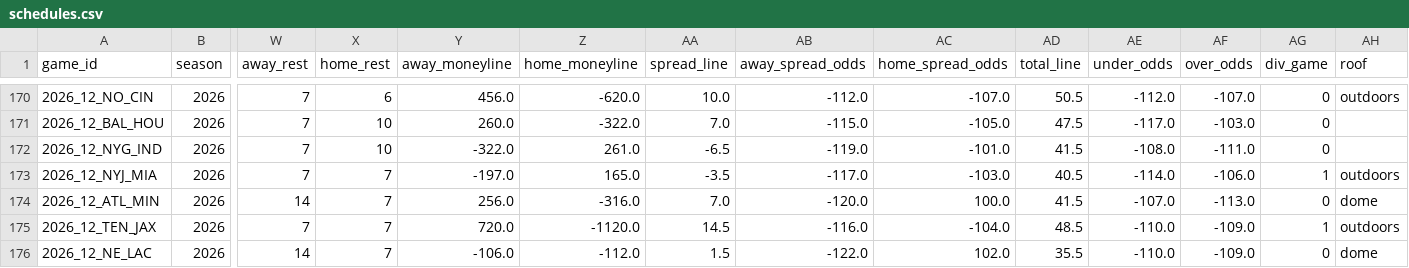
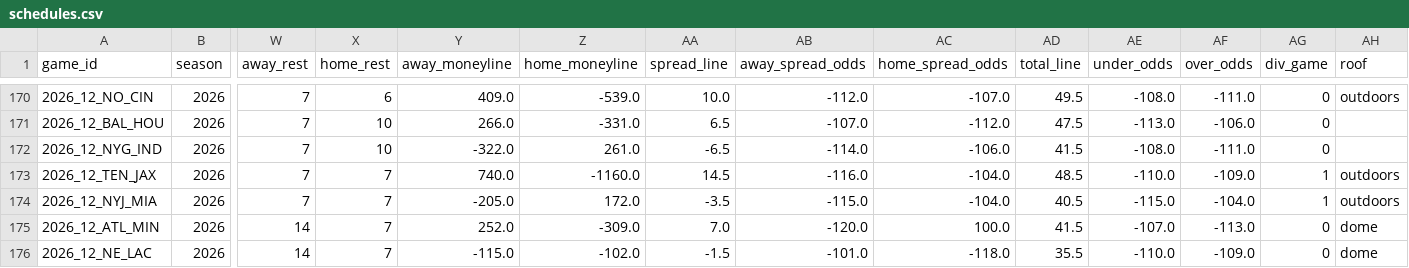
Before and after one commit to turernt/nfl-ai-predictor, a CSV file: data/schedules.csv, drawn as a sheet; only a part is shown, gaps mark what is left out; removed rows and columns are numbered as before the commit, all else as after; rows hold the shown columns only; the diff covers the shown part only; the diff names each change by its address in the sheet, - before the commit and + after, or states it on an @@ line.

```diff
--- a/data/schedules.csv
+++ b/data/schedules.csv
-Y170 (away_moneyline): 456.0
+Y170 (away_moneyline): 409.0
-Z170 (home_moneyline): -620.0
+Z170 (home_moneyline): -539.0
-AD170 (total_line): 50.5
+AD170 (total_line): 49.5
-AE170 (under_odds): -112.0
+AE170 (under_odds): -108.0
-AF170 (over_odds): -107.0
+AF170 (over_odds): -111.0
-Y171 (away_moneyline): 260.0
+Y171 (away_moneyline): 266.0
-Z171 (home_moneyline): -322.0
+Z171 (home_moneyline): -331.0
-AA171 (spread_line): 7.0
+AA171 (spread_line): 6.5
-AB171 (away_spread_odds): -115.0
+AB171 (away_spread_odds): -107.0
-AC171 (home_spread_odds): -105.0
+AC171 (home_spread_odds): -112.0
-AE171 (under_odds): -117.0
+AE171 (under_odds): -113.0
-AF171 (over_odds): -103.0
+AF171 (over_odds): -106.0
-AB172 (away_spread_odds): -119.0
+AB172 (away_spread_odds): -114.0
-AC172 (home_spread_odds): -101.0
+AC172 (home_spread_odds): -106.0
+row 173: 2026_12_TEN_JAX | 2026 | 7 | 7 | 740.0 | -1160.0 | 14.5 | -116.0 | -104.0 | 48.5 | -110.0 | -109.0 | 1 | outdoors
-Y174 (away_moneyline): -197.0
+Y174 (away_moneyline): -205.0
-Z174 (home_moneyline): 165.0
+Z174 (home_moneyline): 172.0
-AB174 (away_spread_odds): -117.0
+AB174 (away_spread_odds): -115.0
-AC174 (home_spread_odds): -103.0
+AC174 (home_spread_odds): -104.0
-AE174 (under_odds): -114.0
+AE174 (under_odds): -115.0
-AF174 (over_odds): -106.0
+AF174 (over_odds): -104.0
-Y175 (away_moneyline): 256.0
+Y175 (away_moneyline): 252.0
-Z175 (home_moneyline): -316.0
+Z175 (home_moneyline): -309.0
-row 175: 2026_12_TEN_JAX | 2026 | 7 | 7 | 720.0 | -1120.0 | 14.5 | -116.0 | -104.0 | 48.5 | -110.0 | -109.0 | 1 | outdoors
-Y176 (away_moneyline): -106.0
+Y176 (away_moneyline): -115.0
-Z176 (home_moneyline): -112.0
+Z176 (home_moneyline): -102.0
-AA176 (spread_line): 1.5
+AA176 (spread_line): -1.5
-AB176 (away_spread_odds): -122.0
+AB176 (away_spread_odds): -101.0
-AC176 (home_spread_odds): 102.0
+AC176 (home_spread_odds): -118.0
```
Also changed, not shown: 2 moved rows and 73 edited cells elsewhere in this file, data/team_elos.csv, 10 other files.
